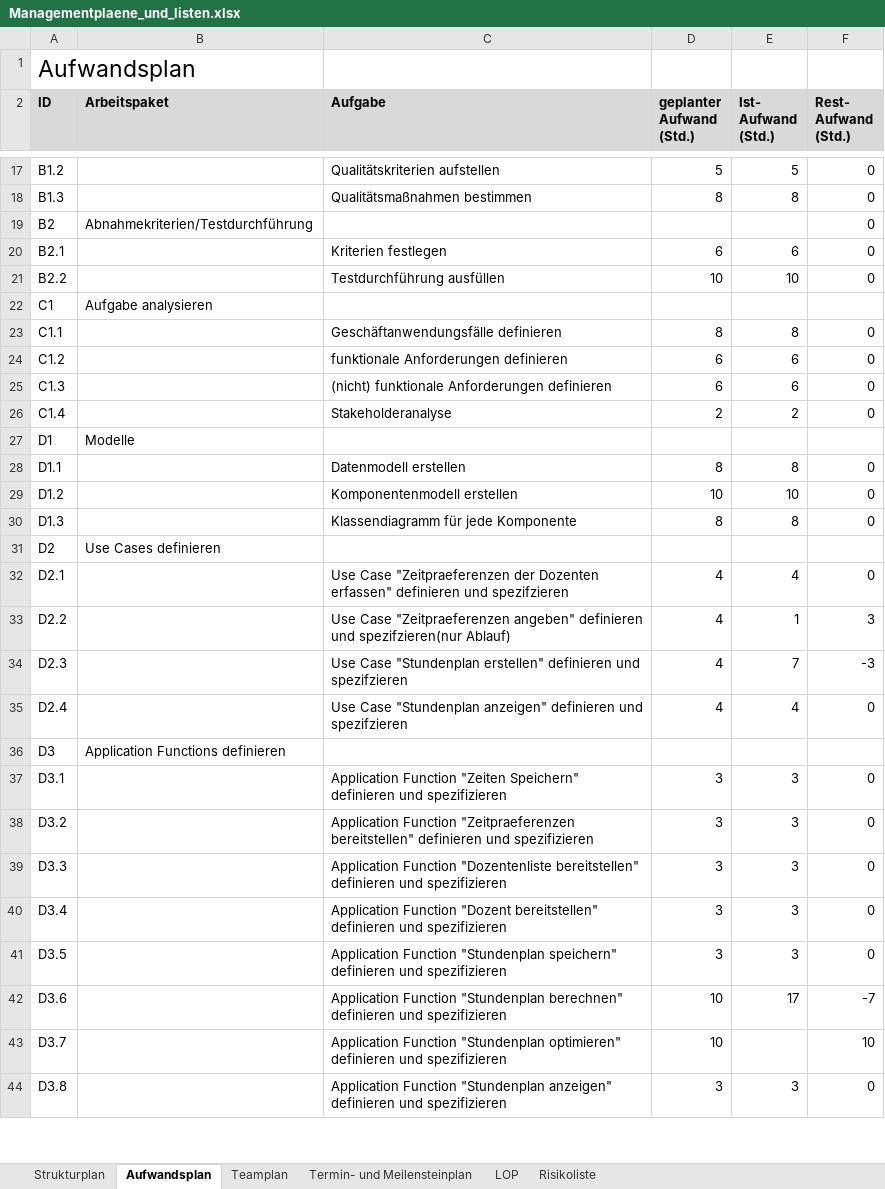
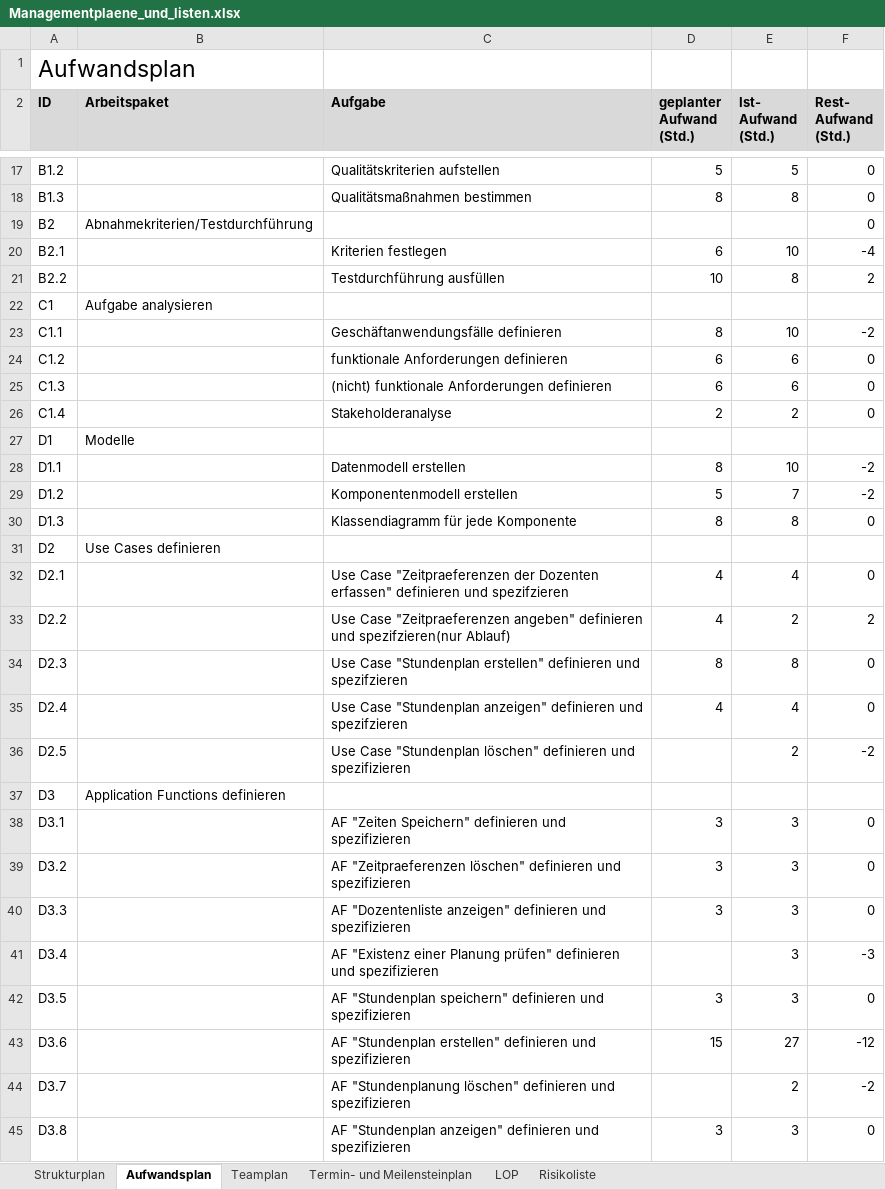
Before and after one commit to pdauwe/Softwareprojekt_BIM, an Excel workbook: Doku/Managementplaene_und_listen.xlsx, sheet Aufwandsplan, drawn as a sheet; only a part is shown, gaps mark what is left out; values as stored, in another font and other column widths than the file's, no borders; addresses are those after the commit; the diff covers the shown part only; the diff names each change by its address in the sheet, - before the commit and + after, or states it on an @@ line.

Commit message:
Struktur- und Aufwandsplan DONE

```diff
--- a/Doku/Managementplaene_und_listen.xlsx (sheet Aufwandsplan)
+++ b/Doku/Managementplaene_und_listen.xlsx (sheet Aufwandsplan)
-E20 (Ist- Aufwand (Std.)): 6
+E20 (Ist- Aufwand (Std.)): 10
-F20 (Rest- Aufwand (Std.)): 0
+F20 (Rest- Aufwand (Std.)): -4
-E21 (Ist- Aufwand (Std.)): 10
+E21 (Ist- Aufwand (Std.)): 8
-F21 (Rest- Aufwand (Std.)): 0
+F21 (Rest- Aufwand (Std.)): 2
-E23 (Ist- Aufwand (Std.)): 8
+E23 (Ist- Aufwand (Std.)): 10
-F23 (Rest- Aufwand (Std.)): 0
+F23 (Rest- Aufwand (Std.)): -2
-E28 (Ist- Aufwand (Std.)): 8
+E28 (Ist- Aufwand (Std.)): 10
-F28:F29 (Rest- Aufwand (Std.)): 0
+F28:F29 (Rest- Aufwand (Std.)): -2
-D29 (geplanter Aufwand (Std.)): 10
+D29 (geplanter Aufwand (Std.)): 5
-E29 (Ist- Aufwand (Std.)): 10
+E29 (Ist- Aufwand (Std.)): 7
-E33 (Ist- Aufwand (Std.)): 1
+E33 (Ist- Aufwand (Std.)): 2
-F33 (Rest- Aufwand (Std.)): 3
+F33 (Rest- Aufwand (Std.)): 2
-D34 (geplanter Aufwand (Std.)): 4
+D34 (geplanter Aufwand (Std.)): 8
-E34 (Ist- Aufwand (Std.)): 7
+E34 (Ist- Aufwand (Std.)): 8
-F34 (Rest- Aufwand (Std.)): -3
+F34 (Rest- Aufwand (Std.)): 0
+row 36: D2.5 |  | Use Case "Stundenplan löschen" definieren und spezifizieren |  | 2 | -2
-C38 (Aufgabe): Application Function "Zeiten Speichern"…
+C38 (Aufgabe): AF "Zeiten Speichern"…
-C39 (Aufgabe): Application Function "Zeitpraeferenzen bereitstellen" definieren und…
+C39 (Aufgabe): AF "Zeitpraeferenzen löschen" definieren und…
-C40 (Aufgabe): Application Function "Dozentenliste bereitstellen" definieren und…
+C40 (Aufgabe): AF "Dozentenliste anzeigen" definieren und…
-C41 (Aufgabe): Application Function "Dozent bereitstellen" definieren und…
+C41 (Aufgabe): AF "Existenz einer Planung prüfen" definieren und…
-D41 (geplanter Aufwand (Std.)): 3
+D41 (geplanter Aufwand (Std.)): (empty)
-F41 (Rest- Aufwand (Std.)): 0
+F41 (Rest- Aufwand (Std.)): -3
-C42 (Aufgabe): Application Function "Stundenplan speichern"…
+C42 (Aufgabe): AF "Stundenplan speichern"…
-C43 (Aufgabe): Application Function "Stundenplan berechnen" definieren und…
+C43 (Aufgabe): AF "Stundenplan erstellen" definieren und…
-D43 (geplanter Aufwand (Std.)): 10
+D43 (geplanter Aufwand (Std.)): 15
-E43 (Ist- Aufwand (Std.)): 17
+E43 (Ist- Aufwand (Std.)): 27
-F43 (Rest- Aufwand (Std.)): -7
+F43 (Rest- Aufwand (Std.)): -12
-C44 (Aufgabe): Application Function "Stundenplan optimieren" definieren und…
+C44 (Aufgabe): AF "Stundenplanung löschen" definieren und…
-D44 (geplanter Aufwand (Std.)): 10
+D44 (geplanter Aufwand (Std.)): (empty)
-E44 (Ist- Aufwand (Std.)): (empty)
+E44 (Ist- Aufwand (Std.)): 2
-F44 (Rest- Aufwand (Std.)): 10
+F44 (Rest- Aufwand (Std.)): -2
-C45 (Aufgabe): Application Function "Stundenplan anzeigen"…
+C45 (Aufgabe): AF "Stundenplan anzeigen"…
```
Also changed, not shown: 1 added row and 107 edited cells elsewhere in this sheet, sheet Termin- und Meilensteinplan, sheet Strukturplan, formulas that keep their value.
